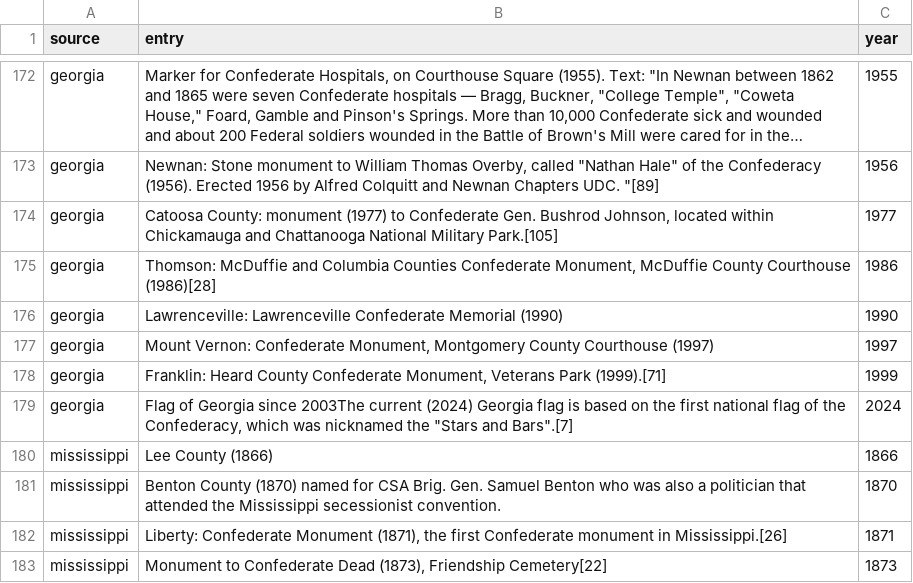
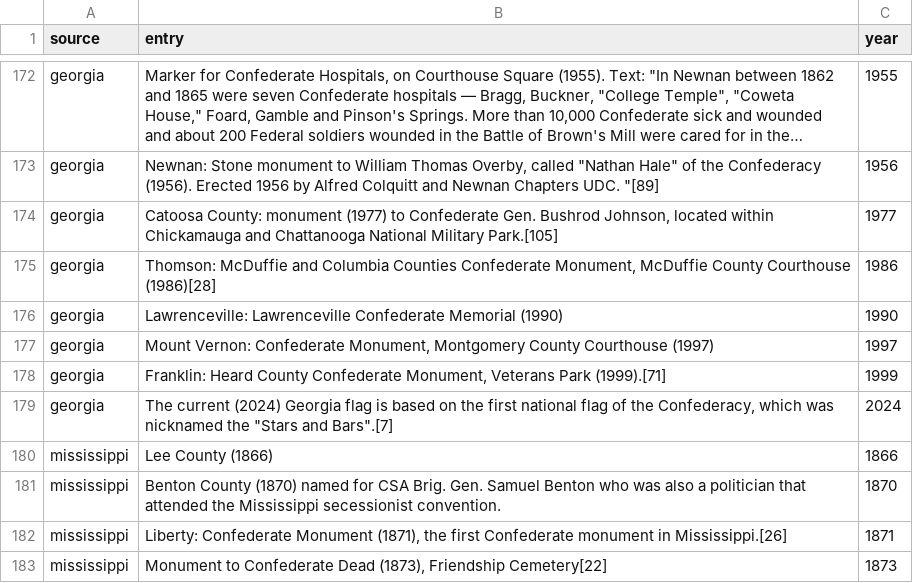
Before and after one commit to cavandonohoe/confederate_statues, a CSV file: data/confederate_statue_dates.csv, drawn as a sheet; only a part is shown, gaps mark what is left out; long unchanged cells end in …; the diff covers the shown part only.

```diff
--- a/data/confederate_statue_dates.csv
+++ b/data/confederate_statue_dates.csv
@@ -178,3 +178,3 @@
 "georgia","Franklin: Heard County Confederate Monument, Veterans Park (1999).[71]",1999
-"georgia","Flag of Georgia since 2003The current (2024) Georgia flag is based on the first national flag of the Confederacy, which was nicknamed the ""Stars and Bars"".[7]",2024
+"georgia","The current (2024) Georgia flag is based on the first national flag of the Confederacy, which was nicknamed the ""Stars and Bars"".[7]",2024
 "mississippi","Lee County (1866)",1866
```
Also changed, not shown: 5 added rows, 5 removed rows and 14 edited cells elsewhere in this file, 17 other files.
